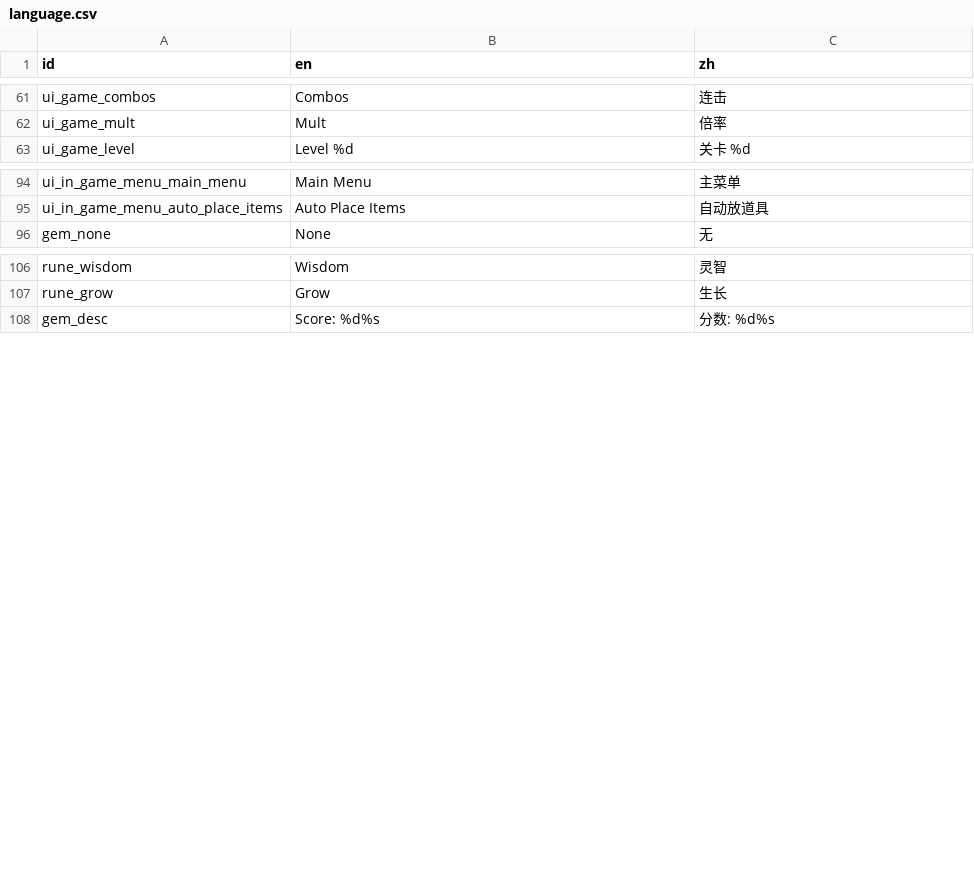
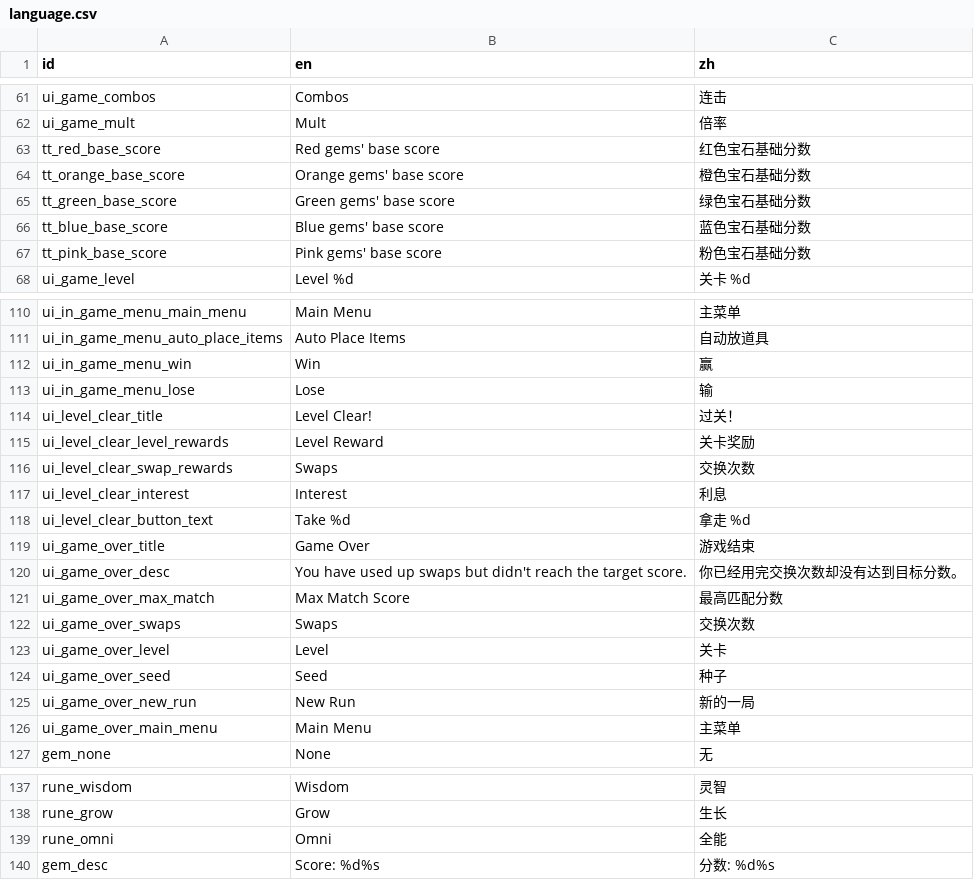
Before and after one commit to tkgamegroup/slot_gems, a CSV file: language/language.csv, drawn as a sheet; only a part is shown, gaps mark what is left out; the diff covers the shown part only; the diff names each change by its address in the sheet, - before the commit and + after, or states it on an @@ line.

```diff
--- a/language/language.csv
+++ b/language/language.csv
+row 63: tt_red_base_score | Red gems' base score | 红色宝石基础分数
+row 64: tt_orange_base_score | Orange gems' base score | 橙色宝石基础分数
+row 65: tt_green_base_score | Green gems' base score | 绿色宝石基础分数
+row 66: tt_blue_base_score | Blue gems' base score | 蓝色宝石基础分数
+row 67: tt_pink_base_score | Pink gems' base score | 粉色宝石基础分数
+row 112: ui_in_game_menu_win | Win | 赢
+row 113: ui_in_game_menu_lose | Lose | 输
+row 114: ui_level_clear_title | Level Clear! | 过关！
+row 115: ui_level_clear_level_rewards | Level Reward | 关卡奖励
+row 116: ui_level_clear_swap_rewards | Swaps | 交换次数
+row 117: ui_level_clear_interest | Interest | 利息
+row 118: ui_level_clear_button_text | Take %d | 拿走 %d
+row 119: ui_game_over_title | Game Over | 游戏结束
+row 120: ui_game_over_desc | You have used up swaps but didn't reach the target score. | 你已经用完交换次数却没有达到目标分数。
+row 121: ui_game_over_max_match | Max Match Score | 最高匹配分数
+row 122: ui_game_over_swaps | Swaps | 交换次数
+row 123: ui_game_over_level | Level | 关卡
+row 124: ui_game_over_seed | Seed | 种子
+row 125: ui_game_over_new_run | New Run | 新的一局
+row 126: ui_game_over_main_menu | Main Menu | 主菜单
+row 139: rune_omni | Omni | 全能
```
Also changed, not shown: 13 added rows, 1 removed row and 30 edited cells elsewhere in this file, 36 other files.
